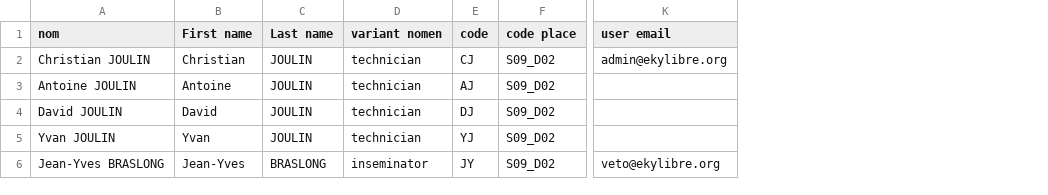
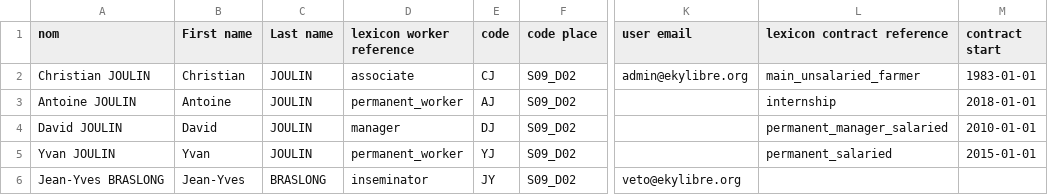
Before and after one commit to ekylibre/first_run-demo, a CSV file: demo/alamano/workers.csv, drawn as a sheet; only a part is shown, gaps mark what is left out; removed rows and columns are numbered as before the commit, all else as after; the diff names each change by its address in the sheet, - before the commit and + after, or states it on an @@ line.

Commit message:
Update matters for lexicon 5.0.3. Add contract on worker.

```diff
--- a/demo/alamano/workers.csv
+++ b/demo/alamano/workers.csv
-column D (variant nomen), rows 2-6: technician | technician | technician | technician | inseminator
+column D (lexicon worker reference), rows 2-6: associate | permanent_worker | manager | permanent_worker | inseminator
+column L (lexicon contract reference), rows 2-5: main_unsalaried_farmer | internship | permanent_manager_salaried | permanent_salaried
+column M (contract start), rows 2-5: 1983-01-01 | 2018-01-01 | 2010-01-01 | 2015-01-01
```
Also changed, not shown: demo/alamano/matters.csv, 1 other file.
